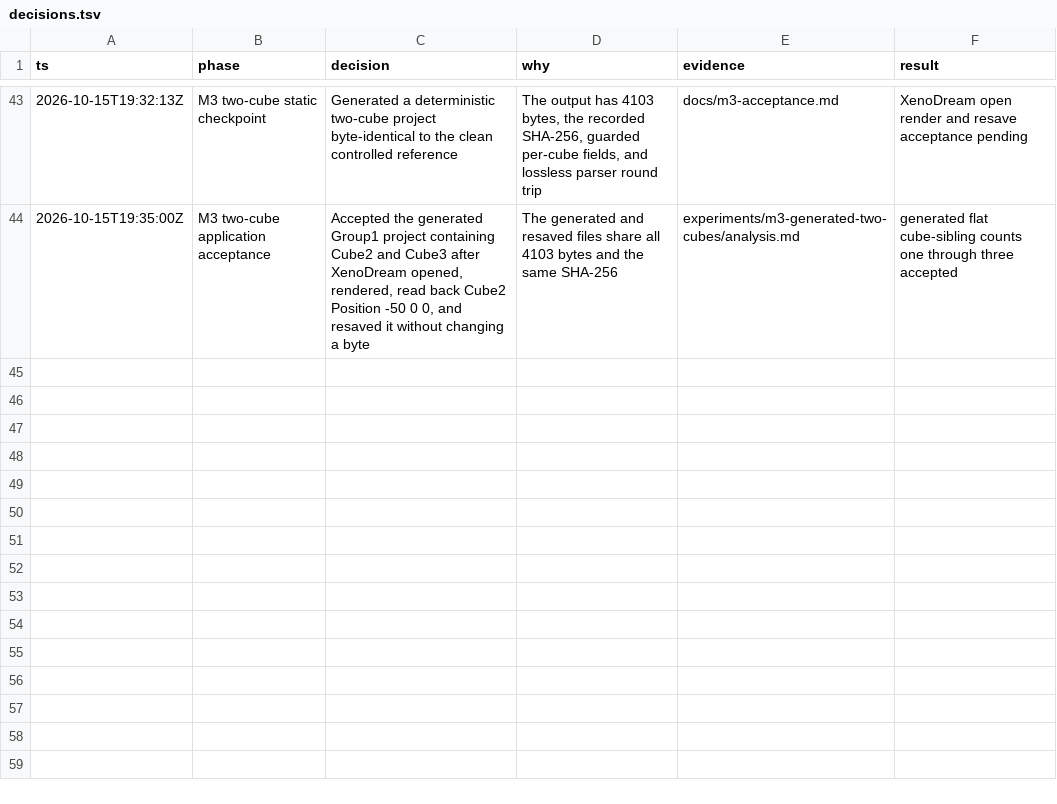
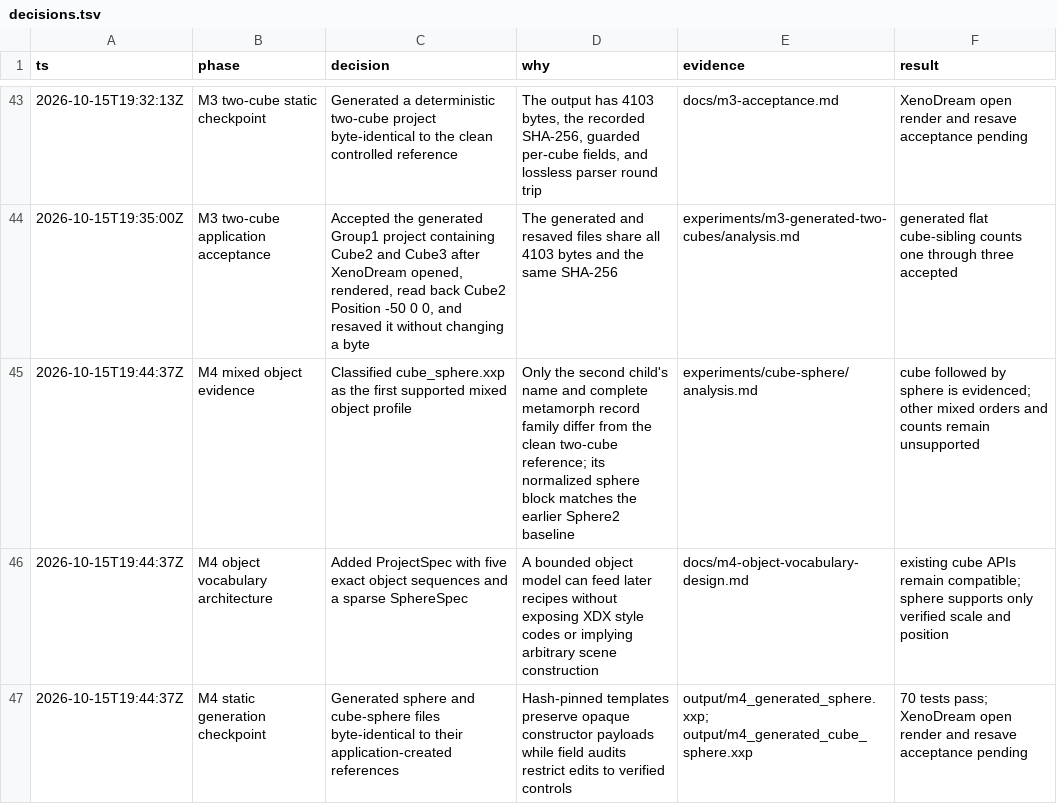
Before and after one commit to dmonachello/xenoAi, a TSV file: decisions.tsv, drawn as a sheet; only a part is shown, gaps mark what is left out; the diff names each change by its address in the sheet, - before the commit and + after, or states it on an @@ line.

```diff
--- a/decisions.tsv
+++ b/decisions.tsv
+row 45: 2026-10-15T19:44:37Z | M4 mixed object evidence | Classified cube_sphere.xxp as the first supported mixed object profile | Only the second child's name and complete metamorph record family differ from the clean two-cube reference; its normalized sphere block matches the earlier Sphere2 baseline | experiments/cube-sphere/analysis.md | cube followed by sphere is evidenced; other mixed orders and counts remain unsupported
+row 46: 2026-10-15T19:44:37Z | M4 object vocabulary architecture | Added ProjectSpec with five exact object sequences and a sparse SphereSpec | A bounded object model can feed later recipes without exposing XDX style codes or implying arbitrary scene construction | docs/m4-object-vocabulary-design.md | existing cube APIs remain compatible; sphere supports only verified scale and position
+row 47: 2026-10-15T19:44:37Z | M4 static generation checkpoint | Generated sphere and cube-sphere files byte-identical to their application-created references | Hash-pinned templates preserve opaque constructor payloads while field audits restrict edits to verified controls | output/m4_generated_sphere.xxp; output/m4_generated_cube_sphere.xxp | 70 tests pass; XenoDream open render and resave acceptance pending
```
Also changed, not shown: docs/format-evidence.tsv, 16 other files.
